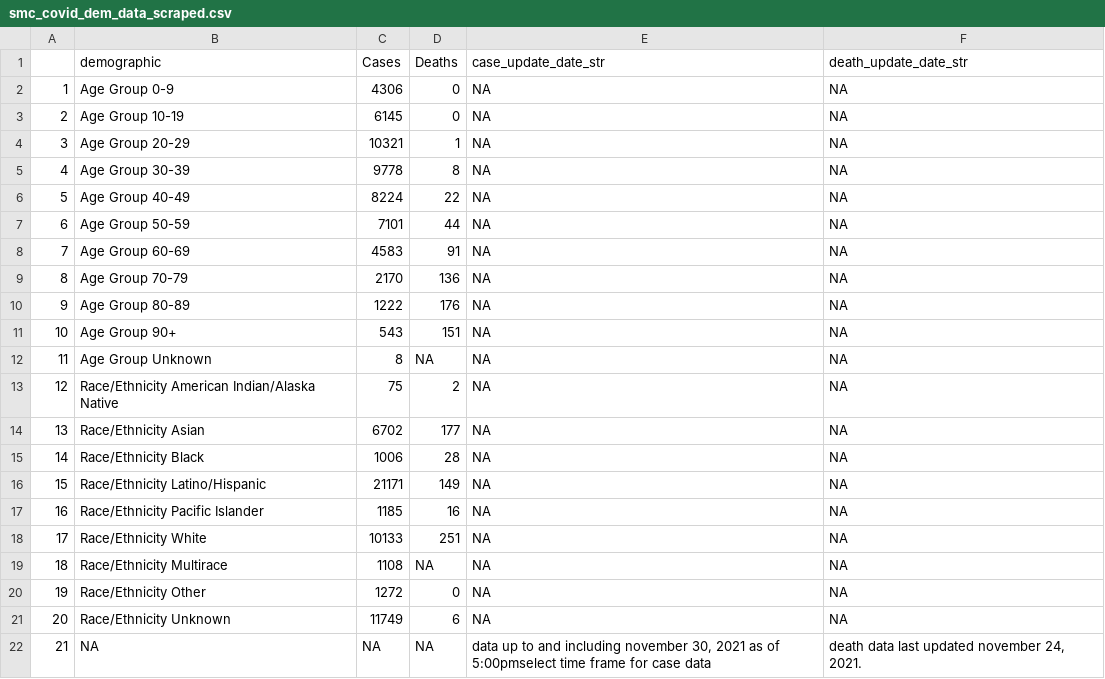
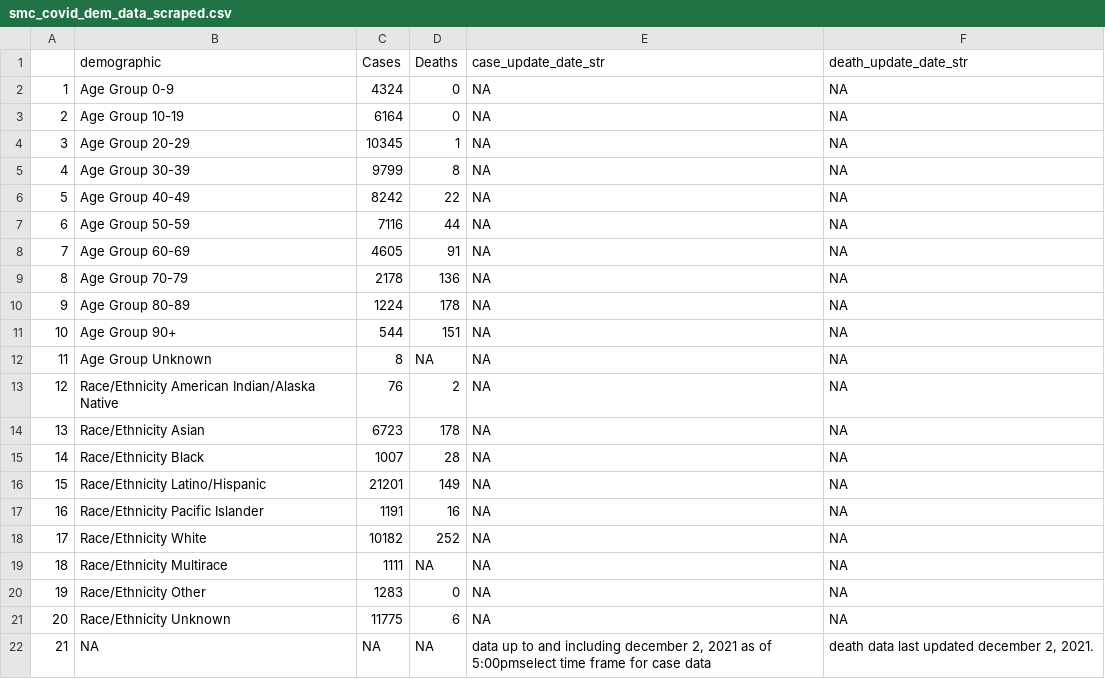
Before and after one commit to stanfordfuturebay/stanfordfuturebay.github.io, a CSV file: covid19/smc_covid_dem_data_scraped.csv, drawn as a sheet.

```diff
--- a/covid19/smc_covid_dem_data_scraped.csv
+++ b/covid19/smc_covid_dem_data_scraped.csv
@@ -1,22 +1,22 @@
 "","demographic","Cases","Deaths","case_update_date_str","death_update_date_str"
-"1","Age Group 0-9","4306","0",NA,NA
-"2","Age Group 10-19","6145","0",NA,NA
-"3","Age Group 20-29","10321","1",NA,NA
-"4","Age Group 30-39","9778","8",NA,NA
-"5","Age Group 40-49","8224","22",NA,NA
-"6","Age Group 50-59","7101","44",NA,NA
-"7","Age Group 60-69","4583","91",NA,NA
-"8","Age Group 70-79","2170","136",NA,NA
-"9","Age Group 80-89","1222","176",NA,NA
-"10","Age Group 90+","543","151",NA,NA
+"1","Age Group 0-9","4324","0",NA,NA
+"2","Age Group 10-19","6164","0",NA,NA
+"3","Age Group 20-29","10345","1",NA,NA
+"4","Age Group 30-39","9799","8",NA,NA
+"5","Age Group 40-49","8242","22",NA,NA
+"6","Age Group 50-59","7116","44",NA,NA
+"7","Age Group 60-69","4605","91",NA,NA
+"8","Age Group 70-79","2178","136",NA,NA
+"9","Age Group 80-89","1224","178",NA,NA
+"10","Age Group 90+","544","151",NA,NA
 "11","Age Group Unknown","8",NA,NA,NA
-"12","Race/Ethnicity  American Indian/Alaska Native","75","2",NA,NA
-"13","Race/Ethnicity  Asian","6702","177",NA,NA
-"14","Race/Ethnicity  Black","1006","28",NA,NA
-"15","Race/Ethnicity  Latino/Hispanic","21171","149",NA,NA
-"16","Race/Ethnicity  Pacific Islander","1185","16",NA,NA
-"17","Race/Ethnicity  White","10133","251",NA,NA
-"18","Race/Ethnicity Multirace","1108",NA,NA,NA
-"19","Race/Ethnicity Other","1272","0",NA,NA
-"20","Race/Ethnicity Unknown","11749","6",NA,NA
-"21",NA,NA,NA,"data up to and including november 30, 2021 as of 5:00pmselect time frame for case data","death data last updated november 24, 2021."
+"12","Race/Ethnicity  American Indian/Alaska Native","76","2",NA,NA
+"13","Race/Ethnicity  Asian","6723","178",NA,NA
+"14","Race/Ethnicity  Black","1007","28",NA,NA
+"15","Race/Ethnicity  Latino/Hispanic","21201","149",NA,NA
+"16","Race/Ethnicity  Pacific Islander","1191","16",NA,NA
+"17","Race/Ethnicity  White","10182","252",NA,NA
+"18","Race/Ethnicity Multirace","1111",NA,NA,NA
+"19","Race/Ethnicity Other","1283","0",NA,NA
+"20","Race/Ethnicity Unknown","11775","6",NA,NA
+"21",NA,NA,NA,"data up to and including december 2, 2021 as of 5:00pmselect time frame for case data","death data last updated december 2, 2021."
```
Also changed, not shown: covid19/smc_cases_scraped.csv, covid19/smc_tests_scraped.csv, 1 other file.
